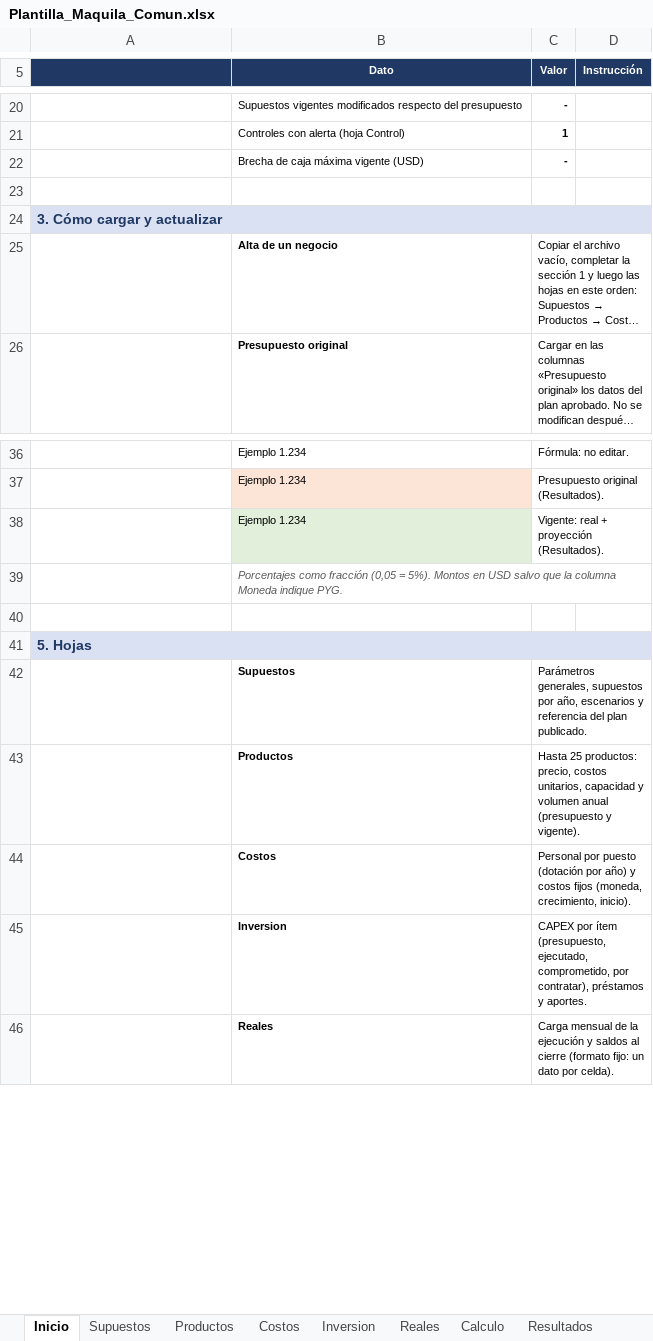
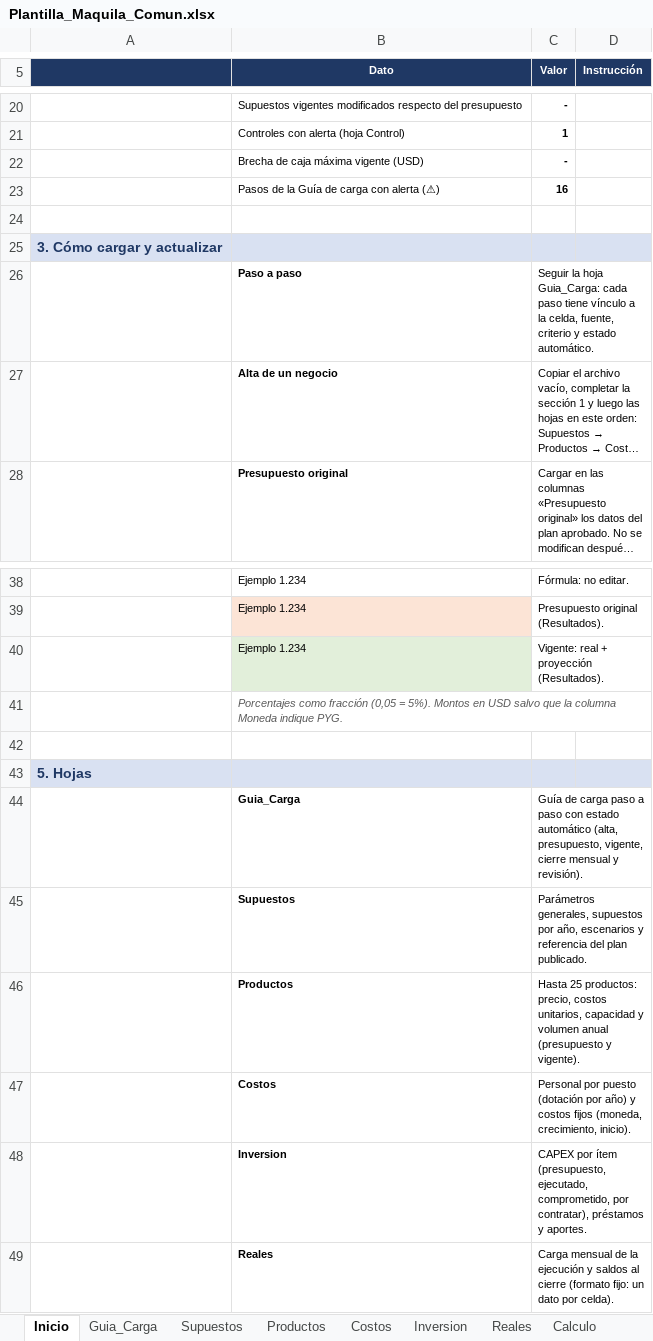
Before and after one commit to derlismorinigo97-maker/Plan-de-Negocios, an Excel workbook: Plantilla_Maquila_Comun.xlsx, sheet Inicio, drawn as a sheet; only a part is shown, gaps mark what is left out; long unchanged cells end in …; values as stored, in another font and other column widths than the file's, no borders; the diff names each change by its address in the sheet, - before the commit and + after, or states it on an @@ line.

```diff
--- a/Plantilla_Maquila_Comun.xlsx (sheet Inicio)
+++ b/Plantilla_Maquila_Comun.xlsx (sheet Inicio)
+sheet tab: Guia_Carga
+row 23:  | Pasos de la Guía de carga con alerta (⚠) | 16
+row 26:  | Paso a paso | Seguir la hoja Guia_Carga: cada paso tiene vínculo a la celda, fuente, criterio y estado automático.
+row 44:  | Guia_Carga | Guía de carga paso a paso con estado automático (alta, presupuesto, vigente, cierre mensual y revisión).
```
Also changed, not shown: charts or pictures, Modelo_Maquila_ECOSTAR_v2.xlsx, 9 other files.
